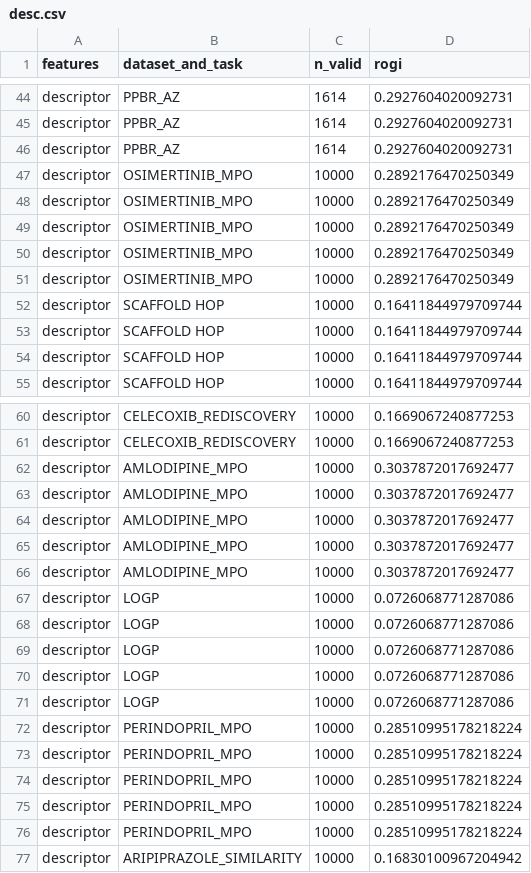
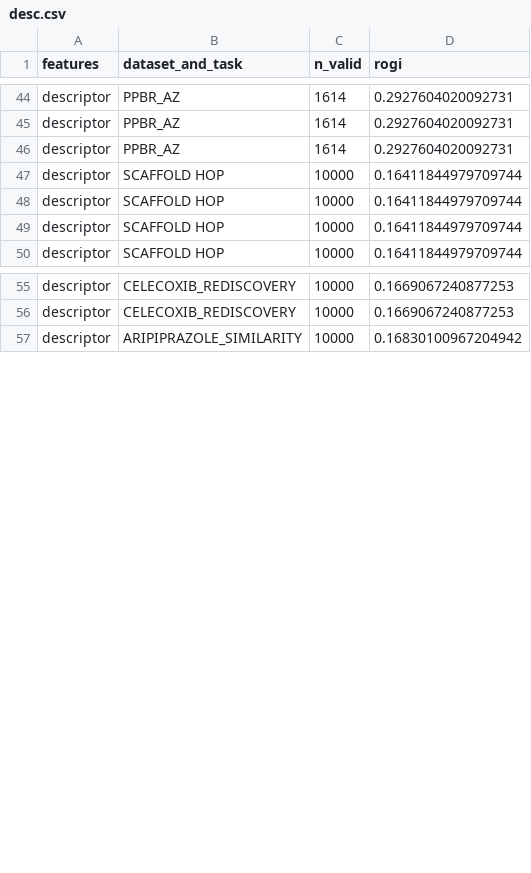
Before and after one commit to coleygroup/rogi-xd, a CSV file: results/raw/rogi/tdc/desc.csv, drawn as a sheet; only a part is shown, gaps mark what is left out; the diff covers the shown part only; the diff names each change by its address in the sheet, - before the commit and + after, or states it on an @@ line.

Commit message:
remove silly tasks

```diff
--- a/results/raw/rogi/tdc/desc.csv
+++ b/results/raw/rogi/tdc/desc.csv
-row 47: descriptor | OSIMERTINIB_MPO | 10000 | 0.2892176470250349
-row 48: descriptor | OSIMERTINIB_MPO | 10000 | 0.2892176470250349
-row 49: descriptor | OSIMERTINIB_MPO | 10000 | 0.2892176470250349
-row 50: descriptor | OSIMERTINIB_MPO | 10000 | 0.2892176470250349
-row 51: descriptor | OSIMERTINIB_MPO | 10000 | 0.2892176470250349
-row 62: descriptor | AMLODIPINE_MPO | 10000 | 0.3037872017692477
-row 63: descriptor | AMLODIPINE_MPO | 10000 | 0.3037872017692477
-row 64: descriptor | AMLODIPINE_MPO | 10000 | 0.3037872017692477
-row 65: descriptor | AMLODIPINE_MPO | 10000 | 0.3037872017692477
-row 66: descriptor | AMLODIPINE_MPO | 10000 | 0.3037872017692477
-row 67: descriptor | LOGP | 10000 | 0.0726068771287086
-row 68: descriptor | LOGP | 10000 | 0.0726068771287086
-row 69: descriptor | LOGP | 10000 | 0.0726068771287086
-row 70: descriptor | LOGP | 10000 | 0.0726068771287086
-row 71: descriptor | LOGP | 10000 | 0.0726068771287086
-row 72: descriptor | PERINDOPRIL_MPO | 10000 | 0.28510995178218224
-row 73: descriptor | PERINDOPRIL_MPO | 10000 | 0.28510995178218224
-row 74: descriptor | PERINDOPRIL_MPO | 10000 | 0.28510995178218224
-row 75: descriptor | PERINDOPRIL_MPO | 10000 | 0.28510995178218224
-row 76: descriptor | PERINDOPRIL_MPO | 10000 | 0.28510995178218224
```
Also changed, not shown: 15 removed rows elsewhere in this file, results/raw/rogi/tdc/GIN.csv, results/raw/rogi/tdc/VAE.csv, 3 other files.
